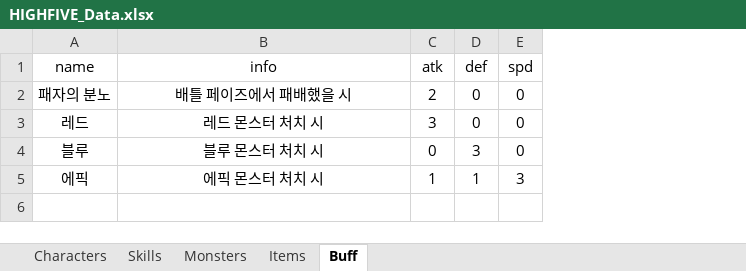
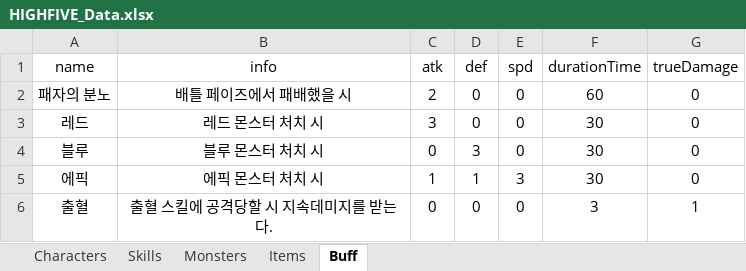
Before and after one commit to oteosuk/HIGHFIVE, an Excel workbook: HIGHFIVE/Assets/Resources/Data/HIGHFIVE_Data.xlsx, sheet Buff, drawn as a sheet; values as stored, in another font and other column widths than the file's, no borders; the diff names each change by its address in the sheet, - before the commit and + after, or states it on an @@ line.

```diff
--- a/HIGHFIVE/Assets/Resources/Data/HIGHFIVE_Data.xlsx (sheet Buff)
+++ b/HIGHFIVE/Assets/Resources/Data/HIGHFIVE_Data.xlsx (sheet Buff)
+column F (durationTime), rows 2-5: 60 | 30 | 30 | 30
+column G (trueDamage), rows 2-5: all 0
+row 6: 출혈 | 출혈 스킬에 공격당할 시 지속데미지를 받는다. | 0 | 0 | 0 | 3 | 1
```
Also changed, not shown: sheet Skills, 7 other files.
